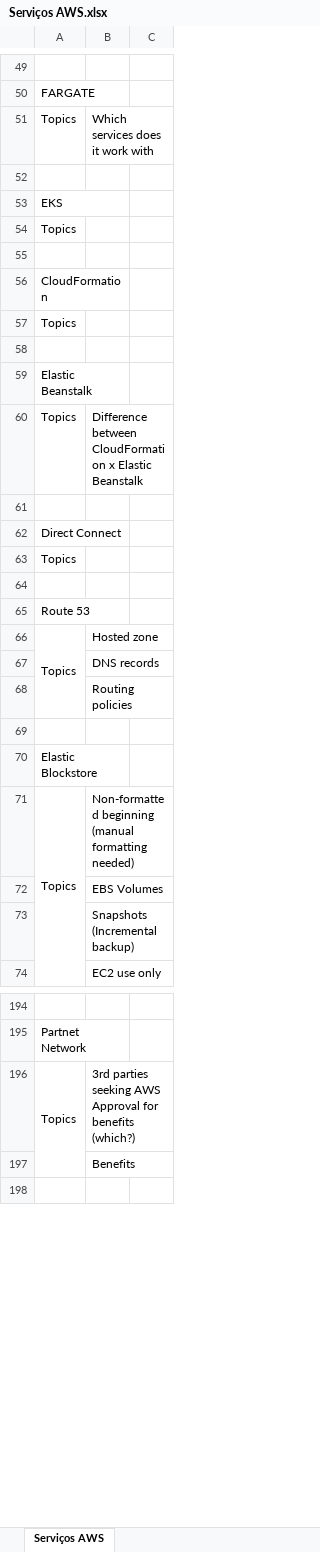
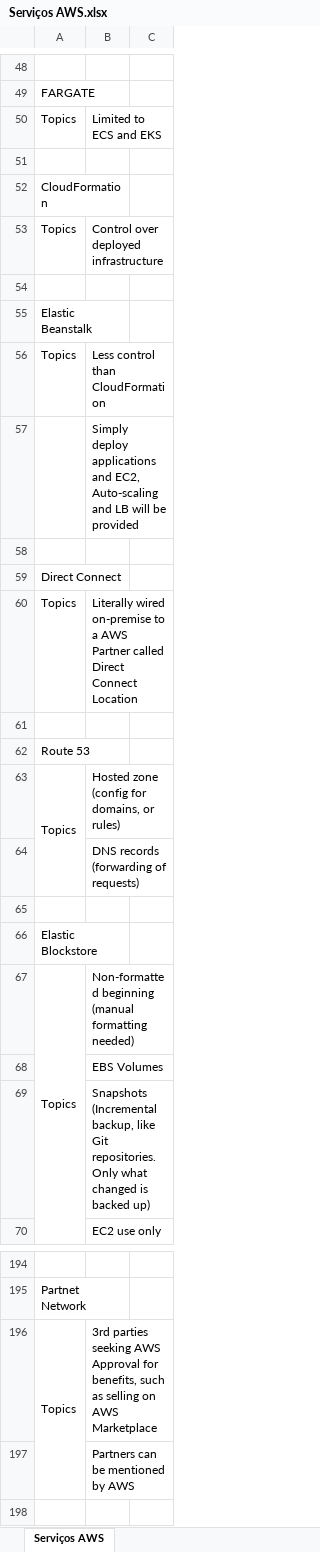
Before and after one commit to azl6/aws-cloud-practitioner, an Excel workbook: Serviços AWS.xlsx, sheet Serviços AWS, drawn as a sheet; only a part is shown, gaps mark what is left out; values as stored, in another font and other column widths than the file's, no cell formats; removed rows and columns are numbered as before the commit, all else as after; the diff covers the shown part only; the diff names each change by its address in the sheet, - before the commit and + after, or states it on an @@ line.

```diff
--- a/Serviços AWS.xlsx (sheet Serviços AWS)
+++ b/Serviços AWS.xlsx (sheet Serviços AWS)
-B50: Which services does it work with
+B50: Limited to ECS and EKS
-row 52: (empty)
-row 53: EKS
-row 54: Topics
-B53: (empty)
+B53: Control over deployed infrastructure
-B56: Difference between CloudFormation x Elastic Beanstalk
+B56: Less control than CloudFormation
+row 57:  | Simply deploy applications and EC2, Auto-scaling and LB will be provided
-B60: (empty)
+B60: Literally wired on-premise to a AWS Partner called Direct Connect Location
-B63: Hosted zone
+B63: Hosted zone (config for domains, or rules)
-B64: DNS records
+B64: DNS records (forwarding of requests)
-row 68:  | Routing policies
-B69: Snapshots (Incremental backup)
+B69: Snapshots (Incremental backup, like Git repositories. Only what changed is backed up)
-B196: …Approval for benefits (which?)
+B196: …Approval for benefits, such as selling on AWS Marketplace
-B197: Benefits
+B197: Partners can be mentioned by AWS
```
Also changed, not shown: 8 added rows, 4 removed rows, 14 edited cells and merged cells elsewhere in this sheet, cell formats, 1 other file.
